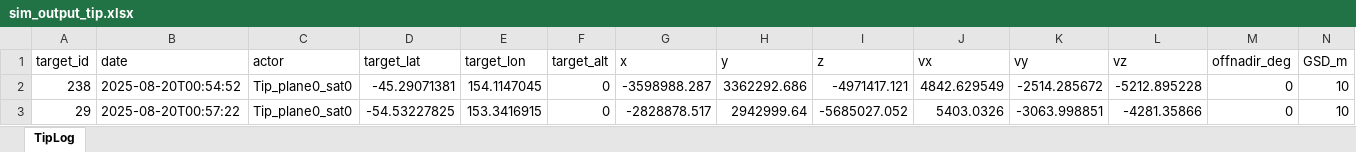
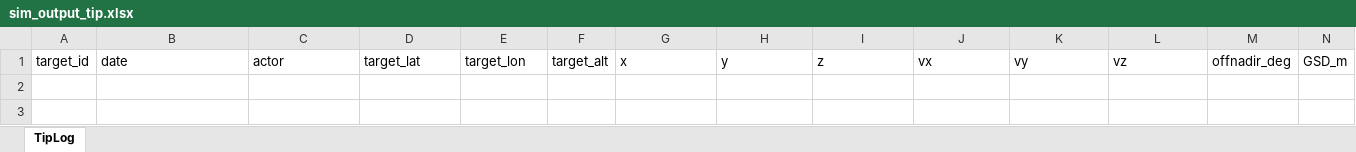
Before and after one commit to ESA-PhiLab/AI-Based-Tip-and-Cue, an Excel workbook: sim_output_tip.xlsx, sheet TipLog, drawn as a sheet; only a part is shown; values as stored, in another font and other column widths than the file's, no borders; rows hold the shown columns only; the diff names each change by its address in the sheet, - before the commit and + after, or states it on an @@ line.

```diff
--- a/sim_output_tip.xlsx (sheet TipLog)
+++ b/sim_output_tip.xlsx (sheet TipLog)
-row 2: 238 | 2025-08-20T00:54:52 | Tip_plane0_sat0 | -45.29071381 | 154.1147045 | 0 | -3598988.287 | 3362292.686 | -4971417.121 | 4842.629549 | -2514.285672 | -5212.895228 | 0 | 10
-row 3: 29 | 2025-08-20T00:57:22 | Tip_plane0_sat0 | -54.53227825 | 153.3416915 | 0 | -2828878.517 | 2942999.64 | -5685027.052 | 5403.0326 | -3063.998851 | -4281.35866 | 0 | 10
```
Also changed, not shown: sim_output_cue.xlsx, 4 other files.
